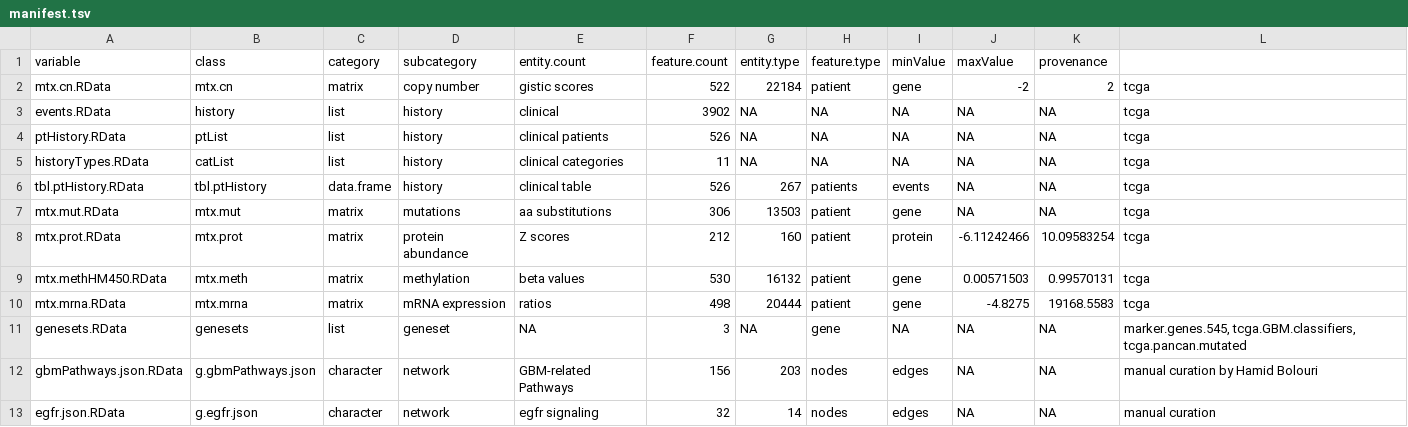
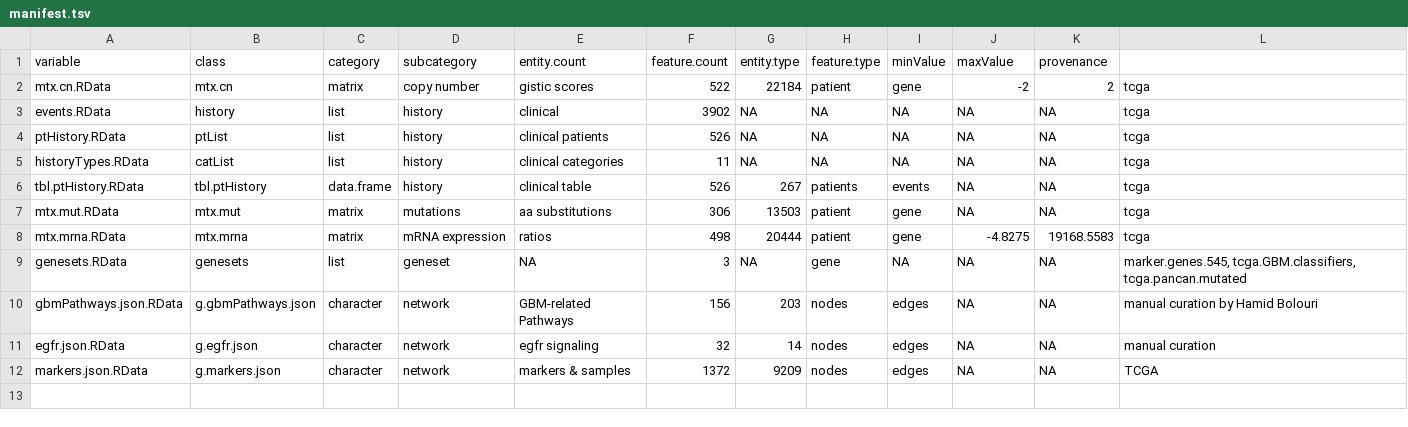
Before and after one commit to FredHutch/Oncoscape, a TSV file: r_modules/dataPackages/TCGAhnsc/inst/extdata/manifest.tsv, drawn as a sheet.

```diff
--- a/r_modules/dataPackages/TCGAhnsc/inst/extdata/manifest.tsv
+++ b/r_modules/dataPackages/TCGAhnsc/inst/extdata/manifest.tsv
@@ -7,4 +7,2 @@ tbl.ptHistory.RData	tbl.ptHistory	data.frame	history	clinical table	526	267	pati
 mtx.mut.RData	mtx.mut	matrix	mutations	aa substitutions	306	13503	patient	gene	NA	NA	tcga
-mtx.prot.RData	mtx.prot	matrix	protein abundance	Z scores	212	160	patient	protein	-6.11242466	10.09583254	tcga
-mtx.methHM450.RData	mtx.meth	matrix	methylation	beta values	530	16132	patient	gene	 0.00571503	0.99570131	tcga
 mtx.mrna.RData	mtx.mrna	matrix	mRNA expression	ratios	498	20444	patient	gene	-4.8275	19168.5583	tcga
@@ -13 +11,2 @@ gbmPathways.json.RData	g.gbmPathways.json	character	network	GBM-related Pathways
 egfr.json.RData	g.egfr.json	character	network	egfr signaling	32	14	nodes	edges	NA	NA	manual curation
+markers.json.RData	g.markers.json	character	network	markers & samples	1372	9209	nodes	edges	NA	NA	TCGA
```
Also changed, not shown: r_modules/dataPackages/TCGAbrca/inst/extdata/manifest.tsv, r_modules/dataPackages/TCGAcoadread/inst/extdata/manifest.tsv, 12 other files.
